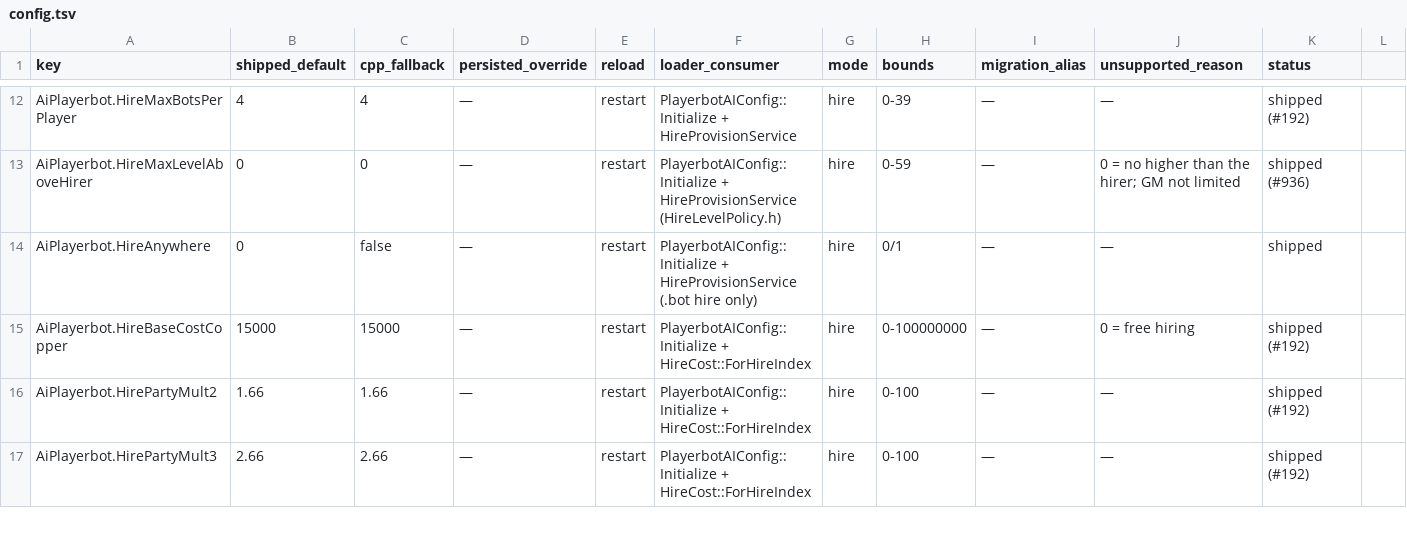
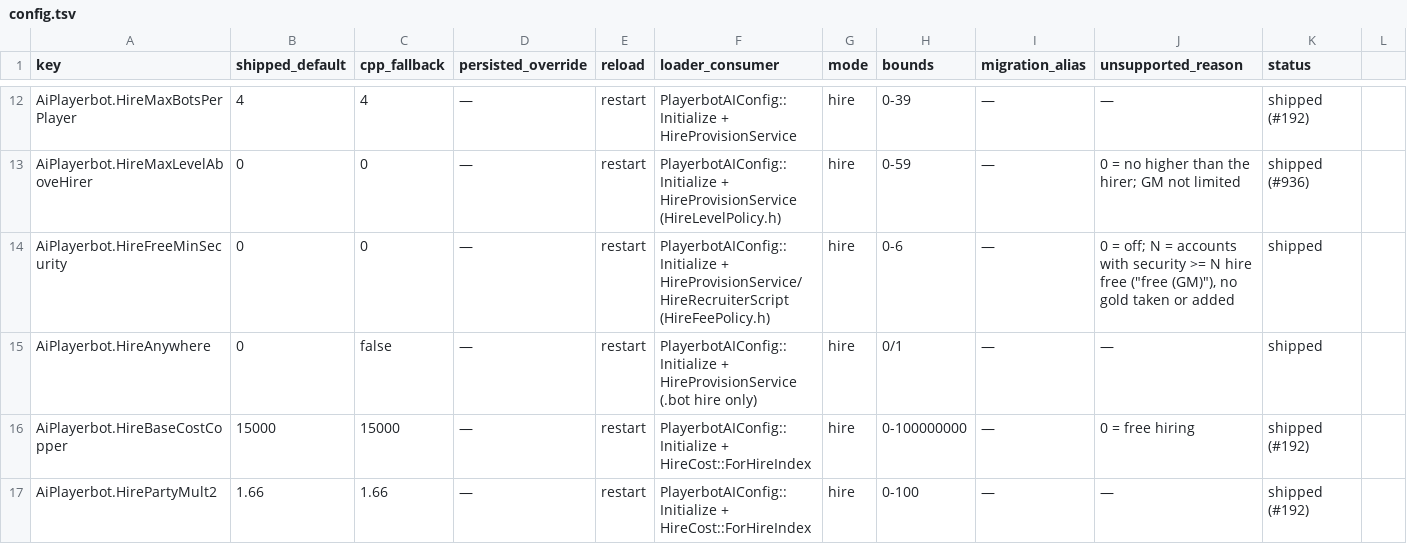
Before and after one commit to 11Marlowe/TortoiseBots, a TSV file: docs/reference/config.tsv, drawn as a sheet; only a part is shown, gaps mark what is left out; the shorter side is filled out with more unchanged rows; the diff names each change by its address in the sheet, - before the commit and + after, or states it on an @@ line.

Commit message:
Hire: AiPlayerbot.HireFreeMinSecurity lets staff accounts hire for free (#964)
Accounts with security >= the key (default 0 = off) pay no hire fee: the
provisioner takes no gold and the recruiter menus and the reply show
"free (GM)". No gold is ever added. HireFeePolicy.h holds the rule, with a
standalone test; config docs, the hire row and the template are updated.

```diff
--- a/docs/reference/config.tsv
+++ b/docs/reference/config.tsv
+row 14: AiPlayerbot.HireFreeMinSecurity | 0 | 0 | — | restart | PlayerbotAIConfig::Initialize + HireProvisionService/HireRecruiterScript (HireFeePolicy.h) | hire | 0-6 | — | 0 = off; N = accounts with security >= N hire free ("free (GM)"), no gold taken or added | shipped
```
Also changed, not shown: 10 other files.
